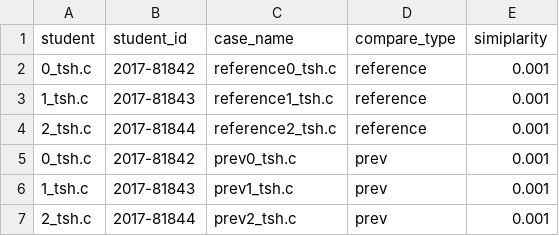
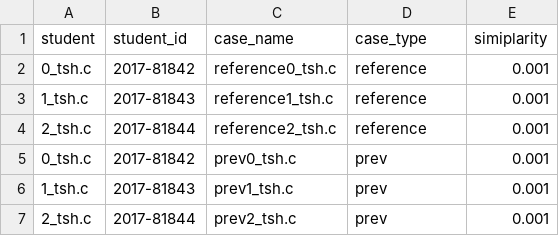
Before and after one commit to alapha23/tiny-comparator, a CSV file: ast_comparator/neo4j/sample.csv, drawn as a sheet.

Commit message:
update neo4j samples

```diff
--- a/ast_comparator/neo4j/sample.csv
+++ b/ast_comparator/neo4j/sample.csv
@@ -1,2 +1,2 @@
-student,student_id,case_name,compare_type,simiplarity,
+student,student_id,case_name,case_type,simiplarity,
 0_tsh.c,2017-81842,reference0_tsh.c,reference,0.001,
```
Also changed, not shown: 2 other files.
